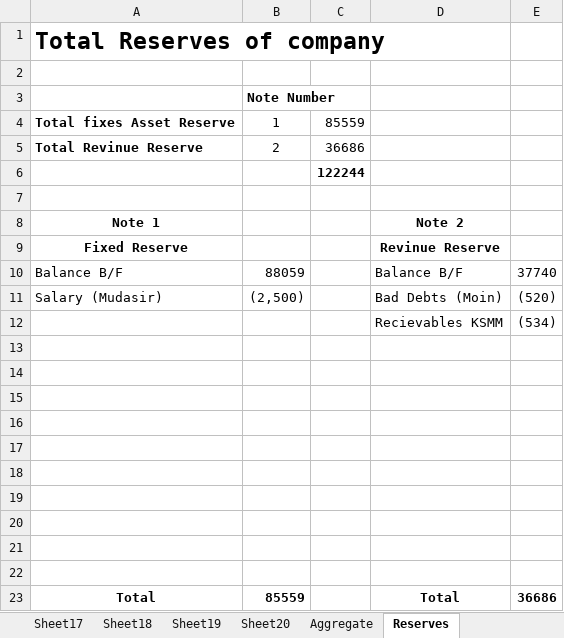
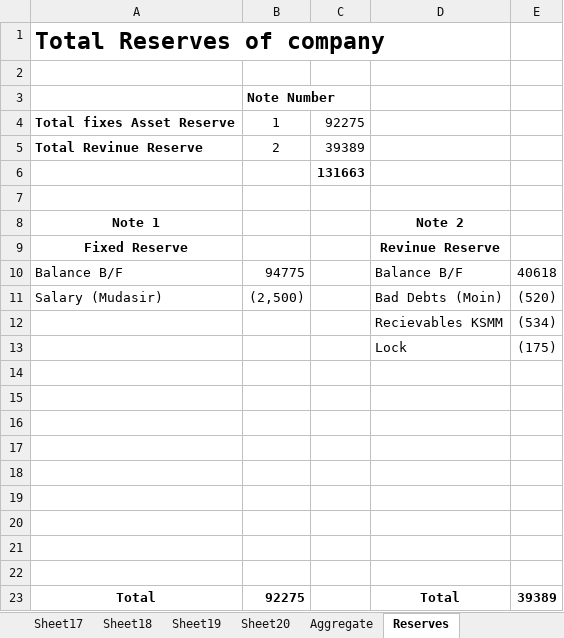
Before and after one commit to KSM-Photo/KSM, an Excel workbook: Financial Accounts/KSM Media Hut Financials.xlsx, sheet Reserves, drawn as a sheet; values as stored, in another font and other column widths than the file's, no borders; removed rows and columns are numbered as before the commit, all else as after; the diff names each change by its address in the sheet, - before the commit and + after, or states it on an @@ line.

```diff
--- a/Financial Accounts/KSM Media Hut Financials.xlsx (sheet Reserves)
+++ b/Financial Accounts/KSM Media Hut Financials.xlsx (sheet Reserves)
-C4: 85559
+C4: 92275
-C5: 36686
+C5: 39389
-C6: 122244
+C6: 131663
-B10: 88059
+B10: 94775
-E10: 37740
+E10: 40618
+row 13:  |  |  | Lock | (175)
-row 22: (empty)
-B23: 85559
+B23: 92275
-E23: 36686
+E23: 39389
```
Also changed, not shown: sheet Zernaab Consultancy, sheet Aggregate, sheet PDP, formulas that keep their value.
